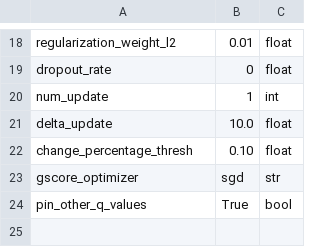
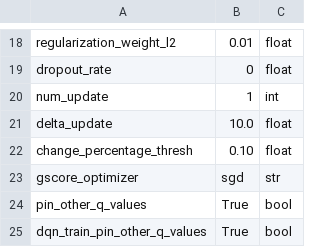
Before and after one commit to camall3n/actgen, a CSV file: hyperparams/defaults.csv, drawn as a sheet; only a part is shown, gaps mark what is left out; the diff names each change by its address in the sheet, - before the commit and + after, or states it on an @@ line.

Commit message:
allow pining other q values during dqn training

```diff
--- a/hyperparams/defaults.csv
+++ b/hyperparams/defaults.csv
+row 25: dqn_train_pin_other_q_values | True | bool
```
Also changed, not shown: hyperparams/lunar_lander.csv, 1 other file.
